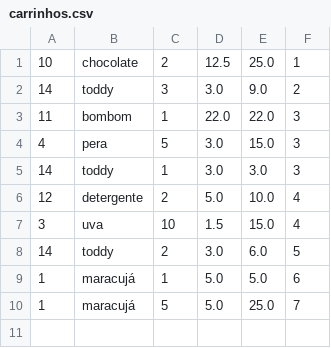
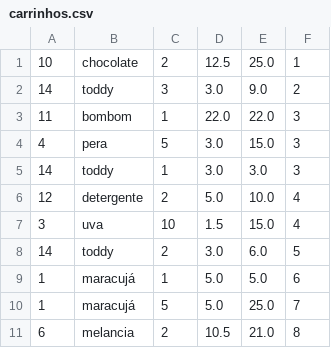
Before and after one commit to francine-godoi/sistema-mercearia, a CSV file: app/db/carrinhos.csv, drawn as a sheet; the diff names each change by its address in the sheet, - before the commit and + after, or states it on an @@ line.

Commit message:
fix classe carrinho

```diff
--- a/app/db/carrinhos.csv
+++ b/app/db/carrinhos.csv
+row 11: 6 | melancia | 2 | 10.5 | 21.0 | 8
```
Also changed, not shown: 4 other files.
